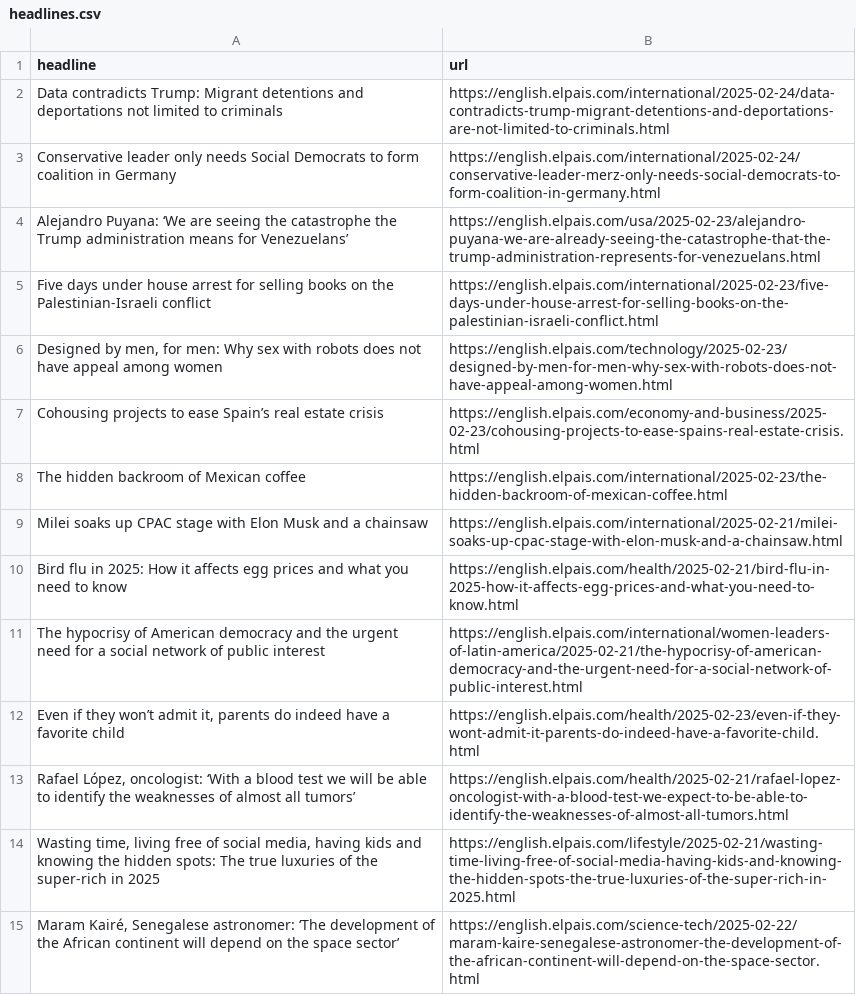
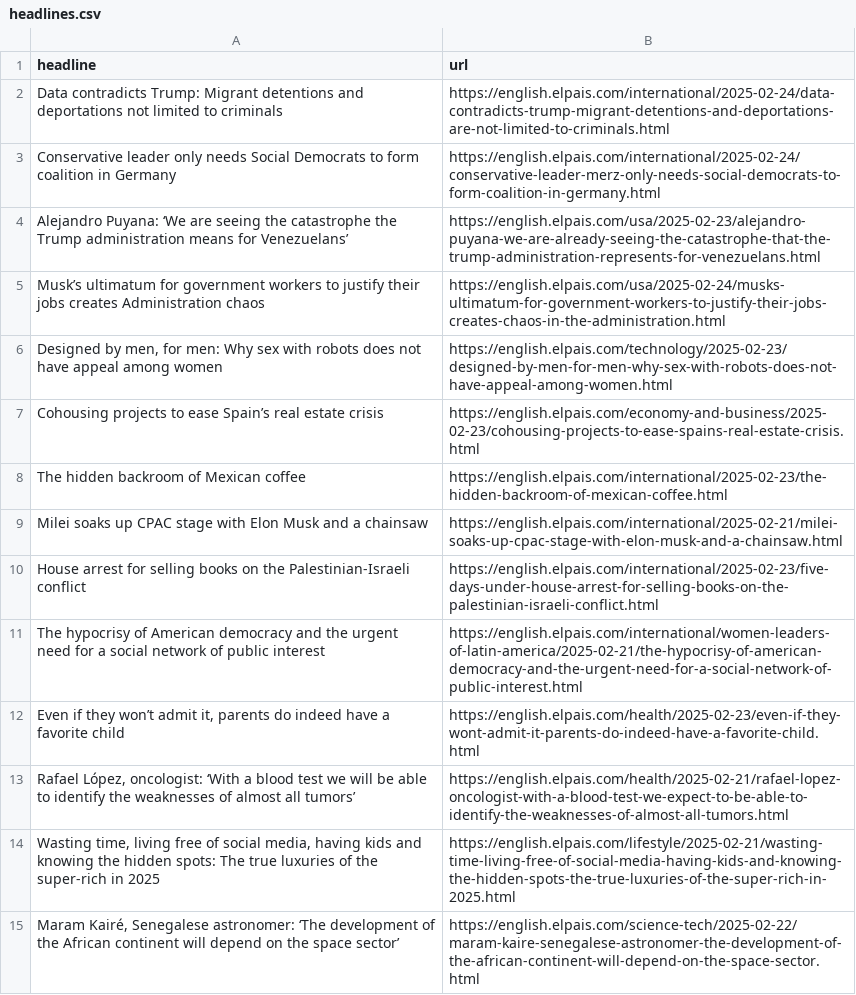
Before and after one commit to cmgsalazar/el-pais-autoscraper, a CSV file: headlines.csv, drawn as a sheet; only a part is shown.

```diff
--- a/headlines.csv
+++ b/headlines.csv
@@ -4,3 +4,3 @@ Conservative leader only needs Social Democrats to form coalition in Germany,htt
 Alejandro Puyana: ‘We are seeing the catastrophe the Trump administration means for Venezuelans’,https://english.elpais.com/usa/2025-02-23/alejandro-puyana-we-are-already-seeing-the-catastrophe-that-the-trump-administration-represents-for-venezuelans.html
-Five days under house arrest for selling books on the Palestinian-Israeli conflict,https://english.elpais.com/international/2025-02-23/five-days-under-house-arrest-for-selling-books-on-the-palestinian-israeli-conflict.html
+Musk’s ultimatum for government workers to justify their jobs creates Administration chaos,https://english.elpais.com/usa/2025-02-24/musks-ultimatum-for-government-workers-to-justify-their-jobs-creates-chaos-in-the-administration.html
 "Designed by men, for men: Why sex with robots does not have appeal among women",https://english.elpais.com/technology/2025-02-23/designed-by-men-for-men-why-sex-with-robots-does-not-have-appeal-among-women.html
@@ -9,3 +9,3 @@ The hidden backroom of Mexican coffee,https://english.elpais.com/international/2
 Milei soaks up CPAC stage with Elon Musk and a chainsaw,https://english.elpais.com/international/2025-02-21/milei-soaks-up-cpac-stage-with-elon-musk-and-a-chainsaw.html
-Bird flu in 2025: How it affects egg prices and what you need to know,https://english.elpais.com/health/2025-02-21/bird-flu-in-2025-how-it-affects-egg-prices-and-what-you-need-to-know.html
+House arrest for selling books on the Palestinian-Israeli conflict,https://english.elpais.com/international/2025-02-23/five-days-under-house-arrest-for-selling-books-on-the-palestinian-israeli-conflict.html
 The hypocrisy of American democracy and the urgent need for a social network of public interest,https://english.elpais.com/international/women-leaders-of-latin-america/2025-02-21/the-hypocrisy-of-american-democracy-and-the-urgent-need-for-a-social-network-of-public-interest.html
```
